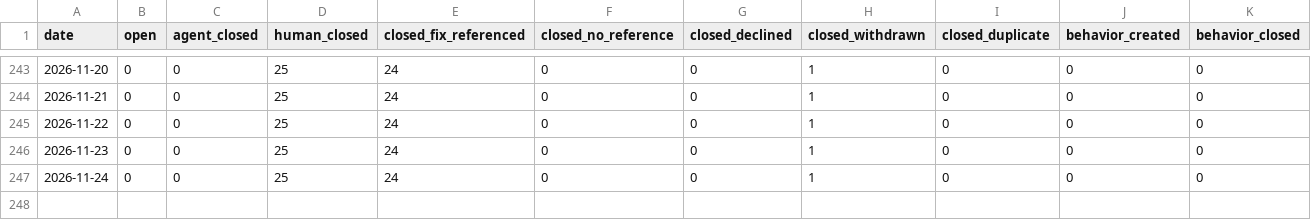
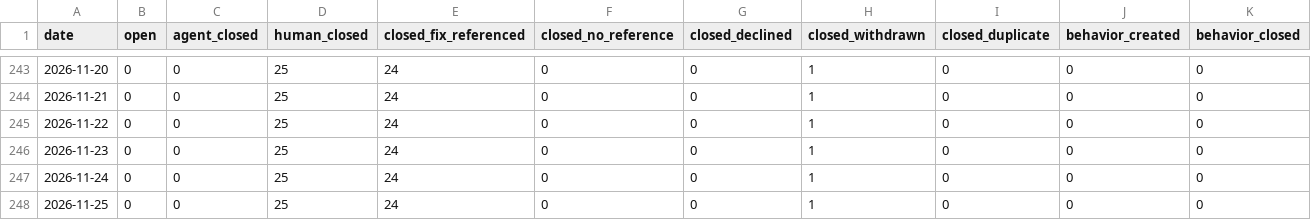
Before and after one commit to sholtomaud/boba, a CSV file: dashboard/data/data.csv, drawn as a sheet; only a part is shown, gaps mark what is left out; rows hold the shown columns only; the diff names each change by its address in the sheet, - before the commit and + after, or states it on an @@ line.

```diff
--- a/dashboard/data/data.csv
+++ b/dashboard/data/data.csv
+row 248: 2026-11-25 | 0 | 0 | 25 | 24 | 0 | 0 | 1 | 0 | 0 | 0
```
Also changed, not shown: dashboard/data/pulls.csv, 1 other file.
